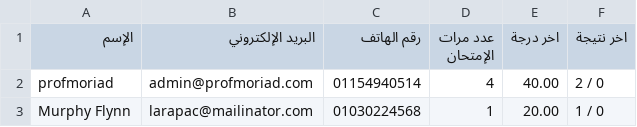
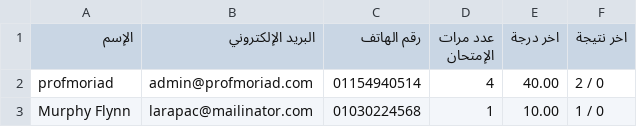
Before and after one commit to Harvovich/Marks-csv, a CSV file: 3sci.csv, drawn as a sheet.

Commit message:
3sci.csv

```diff
--- a/3sci.csv
+++ b/3sci.csv
@@ -2,2 +2,2 @@
 "profmoriad","admin@profmoriad.com","01154940514","4","40.00","2 / 0"
-"Murphy Flynn","larapac@mailinator.com","01030224568","1","20.00","1 / 0"
+"Murphy Flynn","larapac@mailinator.com","01030224568","1","10.00","1 / 0"
```
